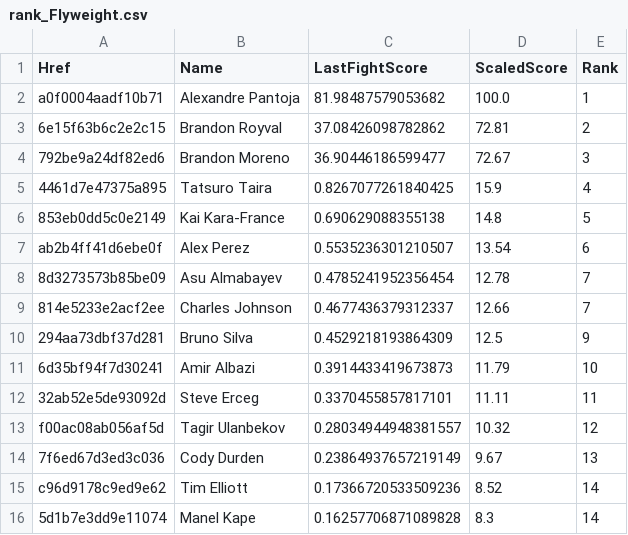
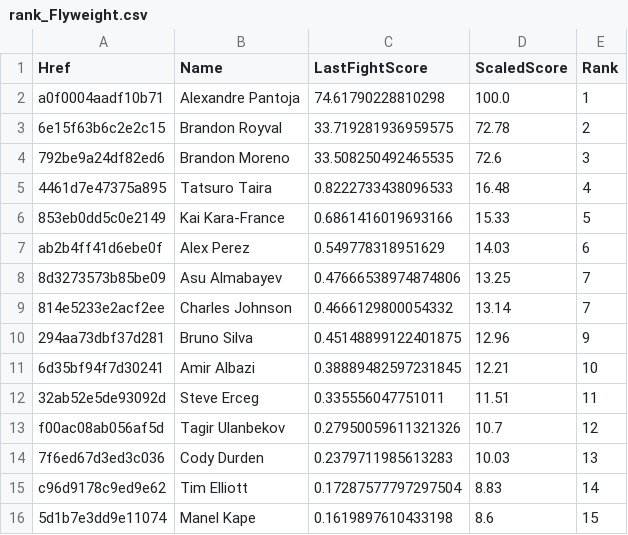
Before and after one commit to socialatm/UfcRankingByFightMinds, a CSV file: ranking/rank_Flyweight.csv, drawn as a sheet; only a part is shown; the diff covers the shown part only.

```diff
--- a/ranking/rank_Flyweight.csv
+++ b/ranking/rank_Flyweight.csv
@@ -1,16 +1,16 @@
 Href;Name;LastFightScore;ScaledScore;Rank
-a0f0004aadf10b71;Alexandre Pantoja;81.98487579053682;100.0;1
-6e15f63b6c2e2c15;Brandon Royval;37.08426098782862;72.81;2
-792be9a24df82ed6;Brandon Moreno;36.90446186599477;72.67;3
-4461d7e47375a895;Tatsuro Taira;0.8267077261840425;15.9;4
-853eb0dd5c0e2149;Kai Kara-France;0.690629088355138;14.8;5
-ab2b4ff41d6ebe0f;Alex Perez;0.5535236301210507;13.54;6
-8d3273573b85be09;Asu Almabayev;0.4785241952356454;12.78;7
-814e5233e2acf2ee;Charles Johnson;0.4677436379312337;12.66;7
-294aa73dbf37d281;Bruno Silva;0.4529218193864309;12.5;9
-6d35bf94f7d30241;Amir Albazi;0.3914433419673873;11.79;10
-32ab52e5de93092d;Steve Erceg;0.3370455857817101;11.11;11
-f00ac08ab056af5d;Tagir Ulanbekov;0.28034944948381557;10.32;12
-7f6ed67d3ed3c036;Cody Durden;0.23864937657219149;9.67;13
-c96d9178c9ed9e62;Tim Elliott;0.17366720533509236;8.52;14
-5d1b7e3dd9e11074;Manel Kape;0.16257706871089828;8.3;14
+a0f0004aadf10b71;Alexandre Pantoja;74.61790228810298;100.0;1
+6e15f63b6c2e2c15;Brandon Royval;33.719281936959575;72.78;2
+792be9a24df82ed6;Brandon Moreno;33.508250492465535;72.6;3
+4461d7e47375a895;Tatsuro Taira;0.8222733438096533;16.48;4
+853eb0dd5c0e2149;Kai Kara-France;0.6861416019693166;15.33;5
+ab2b4ff41d6ebe0f;Alex Perez;0.549778318951629;14.03;6
+8d3273573b85be09;Asu Almabayev;0.47666538974874806;13.25;7
+814e5233e2acf2ee;Charles Johnson;0.4666129800054332;13.14;7
+294aa73dbf37d281;Bruno Silva;0.45148899122401875;12.96;9
+6d35bf94f7d30241;Amir Albazi;0.38889482597231845;12.21;10
+32ab52e5de93092d;Steve Erceg;0.335556047751011;11.51;11
+f00ac08ab056af5d;Tagir Ulanbekov;0.27950059611321326;10.7;12
+7f6ed67d3ed3c036;Cody Durden;0.2379711985613283;10.03;13
+c96d9178c9ed9e62;Tim Elliott;0.17287577797297504;8.83;14
+5d1b7e3dd9e11074;Manel Kape;0.1619897610433198;8.6;15
```
Also changed, not shown: 6 added rows, 1 removed row and 73 edited cells elsewhere in this file, extraction/ufc_fighters.csv, ranking/rank_Bantamweight.csv, 11 other files.
